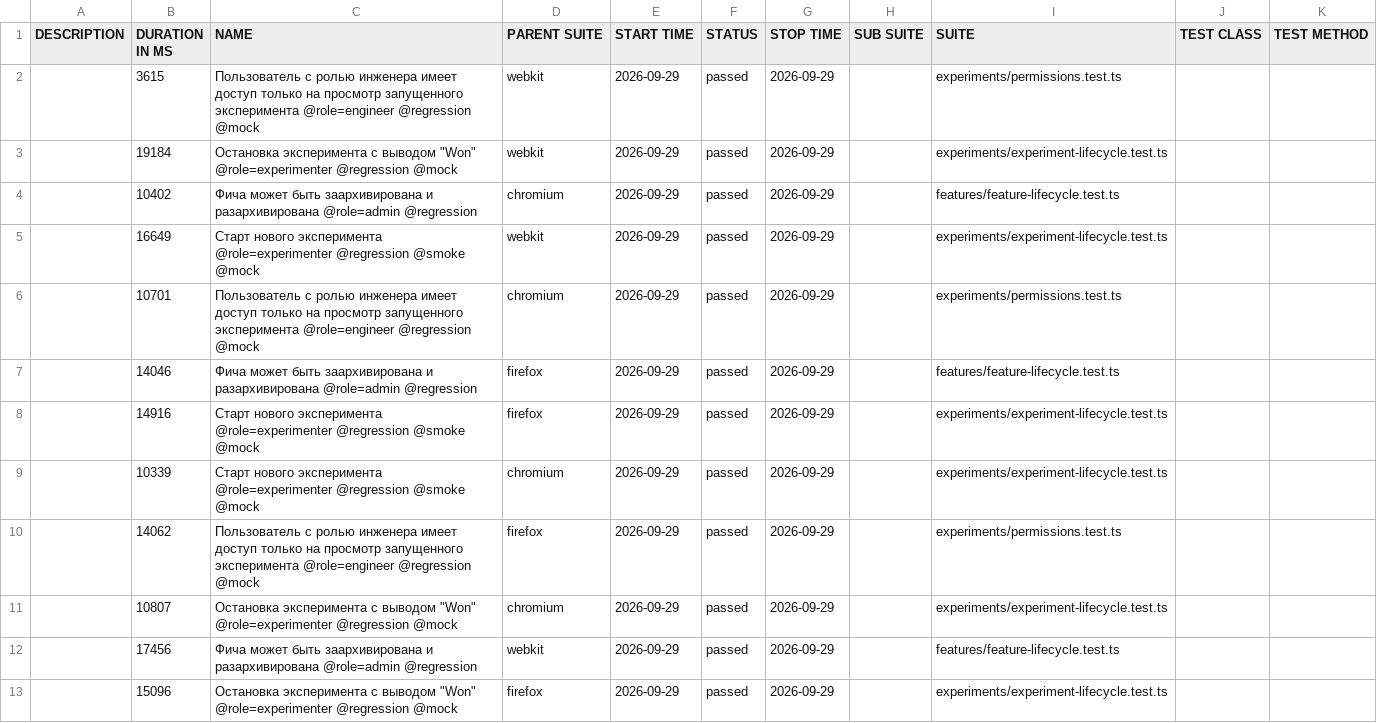
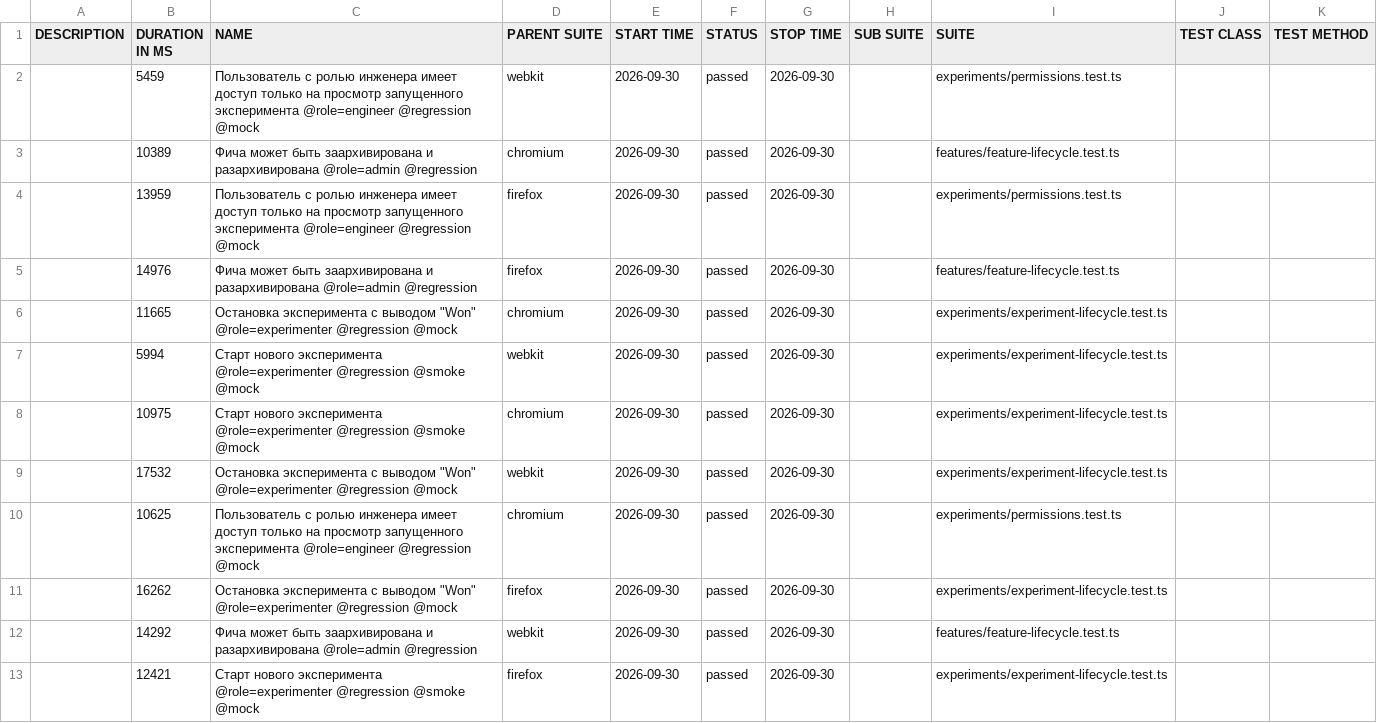
Before and after one commit to ozhegov/growthbook-e2e-tests, a CSV file: data/suites.csv, drawn as a sheet.

```diff
--- a/data/suites.csv
+++ b/data/suites.csv
@@ -1,13 +1,13 @@
 "DESCRIPTION","DURATION IN MS","NAME","PARENT SUITE","START TIME","STATUS","STOP TIME","SUB SUITE","SUITE","TEST CLASS","TEST METHOD"
-"","3615","Пользователь с ролью инженера имеет доступ только на просмотр запущенного эксперимента @role=engineer @regression @mock","webkit","2026-09-29","passed","2026-09-29","","experiments/permissions.test.ts","",""
-"","19184","Остановка эксперимента с выводом ""Won"" @role=experimenter @regression @mock","webkit","2026-09-29","passed","2026-09-29","","experiments/experiment-lifecycle.test.ts","",""
-"","10402","Фича может быть заархивирована и разархивирована @role=admin @regression","chromium","2026-09-29","passed","2026-09-29","","features/feature-lifecycle.test.ts","",""
-"","16649","Старт нового эксперимента @role=experimenter @regression @smoke @mock","webkit","2026-09-29","passed","2026-09-29","","experiments/experiment-lifecycle.test.ts","",""
-"","10701","Пользователь с ролью инженера имеет доступ только на просмотр запущенного эксперимента @role=engineer @regression @mock","chromium","2026-09-29","passed","2026-09-29","","experiments/permissions.test.ts","",""
-"","14046","Фича может быть заархивирована и разархивирована @role=admin @regression","firefox","2026-09-29","passed","2026-09-29","","features/feature-lifecycle.test.ts","",""
-"","14916","Старт нового эксперимента @role=experimenter @regression @smoke @mock","firefox","2026-09-29","passed","2026-09-29","","experiments/experiment-lifecycle.test.ts","",""
-"","10339","Старт нового эксперимента @role=experimenter @regression @smoke @mock","chromium","2026-09-29","passed","2026-09-29","","experiments/experiment-lifecycle.test.ts","",""
-"","14062","Пользователь с ролью инженера имеет доступ только на просмотр запущенного эксперимента @role=engineer @regression @mock","firefox","2026-09-29","passed","2026-09-29","","experiments/permissions.test.ts","",""
-"","10807","Остановка эксперимента с выводом ""Won"" @role=experimenter @regression @mock","chromium","2026-09-29","passed","2026-09-29","","experiments/experiment-lifecycle.test.ts","",""
-"","17456","Фича может быть заархивирована и разархивирована @role=admin @regression","webkit","2026-09-29","passed","2026-09-29","","features/feature-lifecycle.test.ts","",""
-"","15096","Остановка эксперимента с выводом ""Won"" @role=experimenter @regression @mock","firefox","2026-09-29","passed","2026-09-29","","experiments/experiment-lifecycle.test.ts","",""
+"","5459","Пользователь с ролью инженера имеет доступ только на просмотр запущенного эксперимента @role=engineer @regression @mock","webkit","2026-09-30","passed","2026-09-30","","experiments/permissions.test.ts","",""
+"","10389","Фича может быть заархивирована и разархивирована @role=admin @regression","chromium","2026-09-30","passed","2026-09-30","","features/feature-lifecycle.test.ts","",""
+"","13959","Пользователь с ролью инженера имеет доступ только на просмотр запущенного эксперимента @role=engineer @regression @mock","firefox","2026-09-30","passed","2026-09-30","","experiments/permissions.test.ts","",""
+"","14976","Фича может быть заархивирована и разархивирована @role=admin @regression","firefox","2026-09-30","passed","2026-09-30","","features/feature-lifecycle.test.ts","",""
+"","11665","Остановка эксперимента с выводом ""Won"" @role=experimenter @regression @mock","chromium","2026-09-30","passed","2026-09-30","","experiments/experiment-lifecycle.test.ts","",""
+"","5994","Старт нового эксперимента @role=experimenter @regression @smoke @mock","webkit","2026-09-30","passed","2026-09-30","","experiments/experiment-lifecycle.test.ts","",""
+"","10975","Старт нового эксперимента @role=experimenter @regression @smoke @mock","chromium","2026-09-30","passed","2026-09-30","","experiments/experiment-lifecycle.test.ts","",""
+"","17532","Остановка эксперимента с выводом ""Won"" @role=experimenter @regression @mock","webkit","2026-09-30","passed","2026-09-30","","experiments/experiment-lifecycle.test.ts","",""
+"","10625","Пользователь с ролью инженера имеет доступ только на просмотр запущенного эксперимента @role=engineer @regression @mock","chromium","2026-09-30","passed","2026-09-30","","experiments/permissions.test.ts","",""
+"","16262","Остановка эксперимента с выводом ""Won"" @role=experimenter @regression @mock","firefox","2026-09-30","passed","2026-09-30","","experiments/experiment-lifecycle.test.ts","",""
+"","14292","Фича может быть заархивирована и разархивирована @role=admin @regression","webkit","2026-09-30","passed","2026-09-30","","features/feature-lifecycle.test.ts","",""
+"","12421","Старт нового эксперимента @role=experimenter @regression @smoke @mock","firefox","2026-09-30","passed","2026-09-30","","experiments/experiment-lifecycle.test.ts","",""
```
Also changed, not shown: 51 other files.
